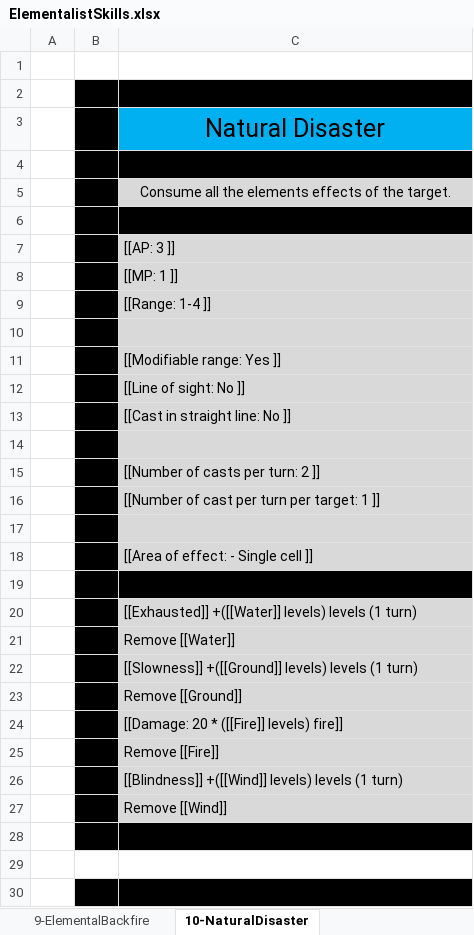
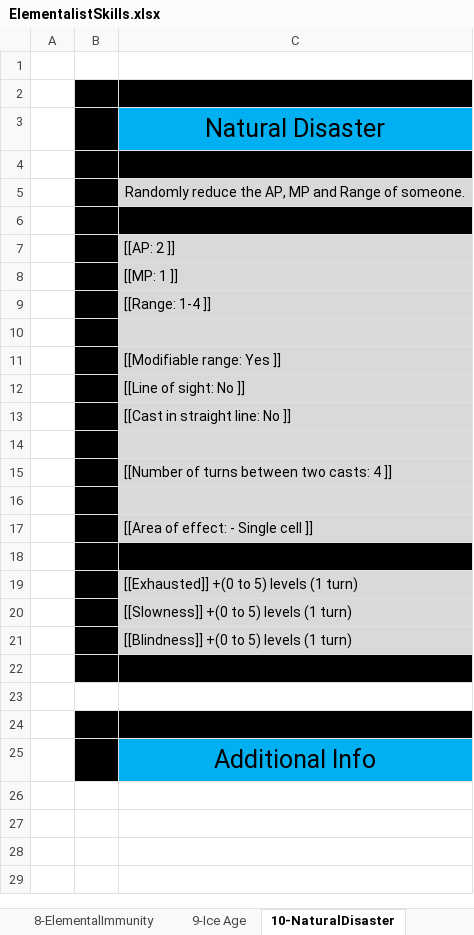
Before and after one commit to opachot/BattleForVoxturia, an Excel workbook: GameDesign/Class/_Done/5-Elementalist/Documentation/ElementalistSkills.xlsx, sheet 10-NaturalDisaster, drawn as a sheet; only a part is shown; the shorter side is filled out with more unchanged rows; values as stored, in another font and other column widths than the file's, no borders; removed rows and columns are numbered as before the commit, all else as after; the diff names each change by its address in the sheet, - before the commit and + after, or states it on an @@ line.

```diff
--- a/GameDesign/Class/_Done/5-Elementalist/Documentation/ElementalistSkills.xlsx (sheet 10-NaturalDisaster)
+++ b/GameDesign/Class/_Done/5-Elementalist/Documentation/ElementalistSkills.xlsx (sheet 10-NaturalDisaster)
-sheet tab: 9-ElementalBackfire
+sheet tab: 9-Ice Age
-C5: Consume all the elements effects of the target.
+C5: Randomly reduce the AP, MP and Range of someone.
-C7: [[AP: 3 ]]
+C7: [[AP: 2 ]]
-C15: [[Number of casts per turn: 2 ]]
+C15: [[Number of turns between two casts: 4 ]]
-row 16:  |  | [[Number of cast per turn per target: 1 ]]
-C19: [[Exhausted]] +([[Water]] levels) levels (1 turn)
+C19: [[Exhausted]] +(0 to 5) levels (1 turn)
-C20: Remove [[Water]]
+C20: [[Slowness]] +(0 to 5) levels (1 turn)
-C21: [[Slowness]] +([[Ground]] levels) levels (1 turn)
+C21: [[Blindness]] +(0 to 5) levels (1 turn)
-row 23:  |  | Remove [[Ground]]
-row 24:  |  | [[Damage: 20 * ([[Fire]] levels) fire]]
-row 25:  |  | Remove [[Fire]]
-row 26:  |  | [[Blindness]] +([[Wind]] levels) levels (1 turn)
-row 27:  |  | Remove [[Wind]]
```
Also changed, not shown: sheet 1-Pillar, sheet 9-Ice Age, sheet 8-ElementalImmunity, sheet 2-CorrosiveRain, sheet 6-Teleportation, GameDesign/Class/_Done/4_Guardian/Documentation/GuardianSkills.xlsx, GameDesign/Class/_Done/6-GrimReaper/Documentation/GrimReaperSkills.xlsx, 3 other files.
